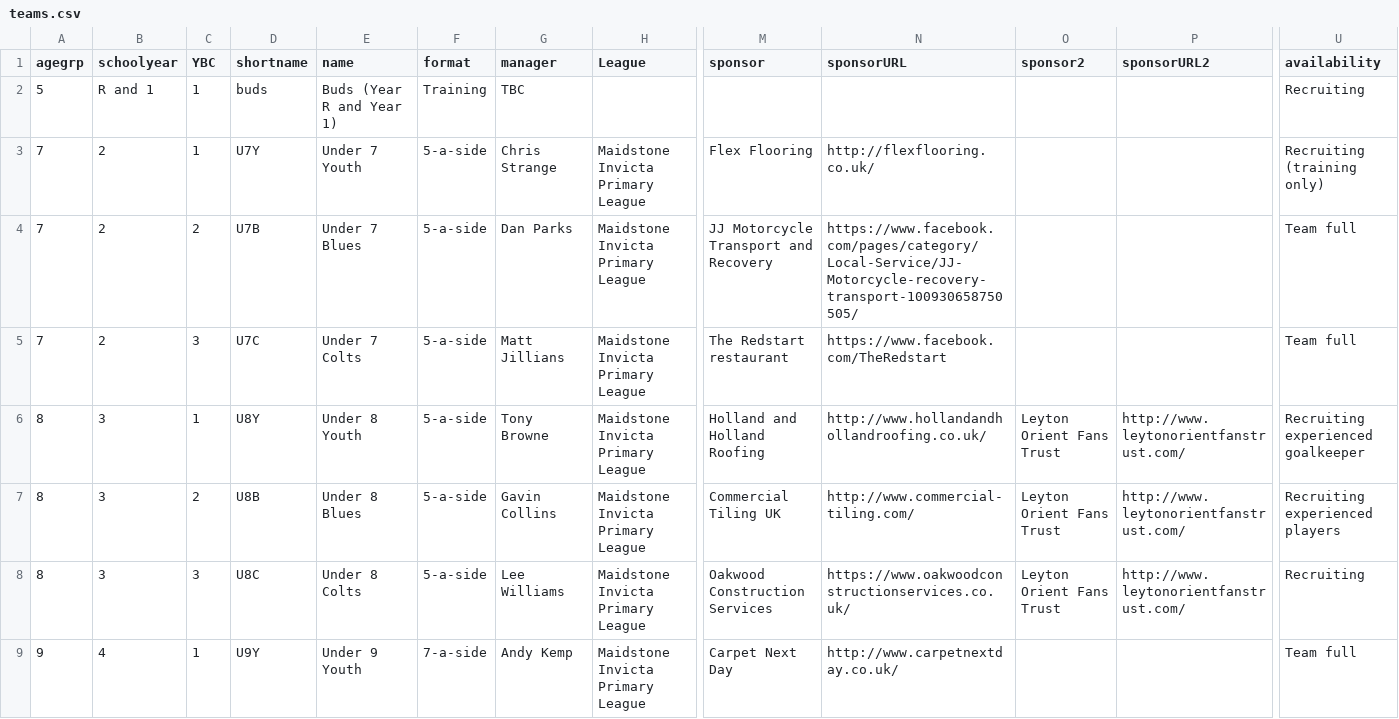
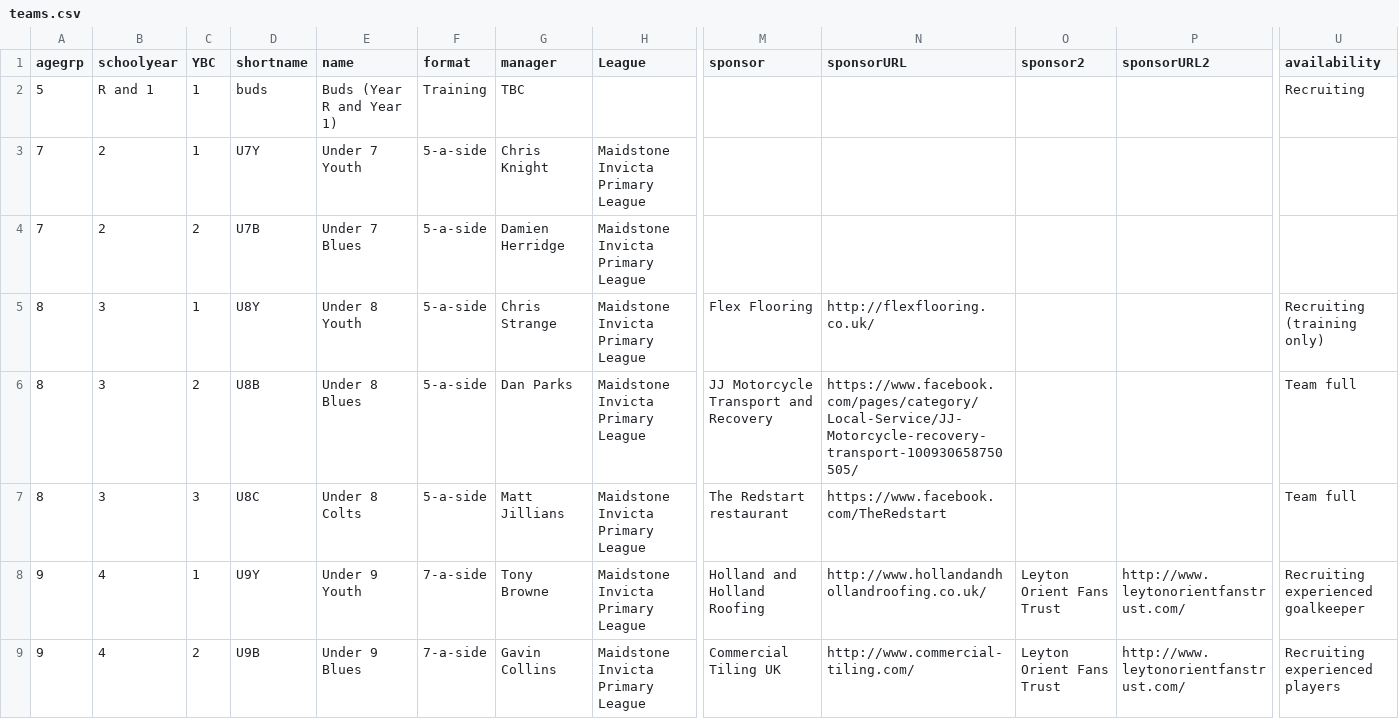
Before and after one commit to BYFC/BYFC.github.io, a CSV file: _data/teams.csv, drawn as a sheet; only a part is shown, gaps mark what is left out; removed rows and columns are numbered as before the commit, all else as after; rows hold the shown columns only; the diff covers the shown part only; the diff names each change by its address in the sheet, - before the commit and + after, or states it on an @@ line.

Commit message:
Updated teams for the 2022/23 season

```diff
--- a/_data/teams.csv
+++ b/_data/teams.csv
-G3 (manager): Chris Strange
+G3 (manager): Chris Knight
-M3 (sponsor): Flex Flooring
+M3 (sponsor): (empty)
-N3 (sponsorURL): http://flexflooring.co.uk/
+N3 (sponsorURL): (empty)
-U3 (availability): Recruiting (training only)
+U3 (availability): (empty)
-G4 (manager): Dan Parks
+G4 (manager): Damien Herridge
-M4 (sponsor): JJ Motorcycle Transport and Recovery
+M4 (sponsor): (empty)
-N4 (sponsorURL): https://www.facebook.com/pages/category/Local-Service/JJ-Motorcycle-recovery-transport-100930658750505/
+N4 (sponsorURL): (empty)
-U4 (availability): Team full
+U4 (availability): (empty)
-row 5: 7 | 2 | 3 | U7C | Under 7 Colts | 5-a-side | Matt Jillians | Maidstone Invicta Primary League | The Redstart restaurant | https://www.facebook.com/TheRedstart |  |  | Team full
-G5 (manager): Tony Browne
+G5 (manager): Chris Strange
-M5 (sponsor): Holland and Holland Roofing
+M5 (sponsor): Flex Flooring
-N5 (sponsorURL): http://www.hollandandhollandroofing.co.uk/
+N5 (sponsorURL): http://flexflooring.co.uk/
-O5:O7 (sponsor2): Leyton Orient Fans Trust
+O5:O7 (sponsor2): (empty)
-P5:P7 (sponsorURL2): http://www.leytonorientfanstrust.com/
+P5:P7 (sponsorURL2): (empty)
-U5 (availability): Recruiting experienced goalkeeper
+U5 (availability): Recruiting (training only)
-G6 (manager): Gavin Collins
+G6 (manager): Dan Parks
-M6 (sponsor): Commercial Tiling UK
+M6 (sponsor): JJ Motorcycle Transport and Recovery
-N6 (sponsorURL): http://www.commercial-tiling.com/
+N6 (sponsorURL): https://www.facebook.com/pages/category/Local-Service/JJ-Motorcycle-recovery-transport-100930658750505/
-U6 (availability): Recruiting experienced players
+U6 (availability): Team full
-G7 (manager): Lee Williams
+G7 (manager): Matt Jillians
-M7 (sponsor): Oakwood Construction Services
+M7 (sponsor): The Redstart restaurant
-N7 (sponsorURL): https://www.oakwoodconstructionservices.co.uk/
+N7 (sponsorURL): https://www.facebook.com/TheRedstart
-U7 (availability): Recruiting
+U7 (availability): Team full
-G8 (manager): Andy Kemp
+G8 (manager): Tony Browne
-M8 (sponsor): Carpet Next Day
+M8 (sponsor): Holland and Holland Roofing
-N8 (sponsorURL): http://www.carpetnextday.co.uk/
+N8 (sponsorURL): http://www.hollandandhollandroofing.co.uk/
-O8 (sponsor2): (empty)
+O8 (sponsor2): Leyton Orient Fans Trust
-P8 (sponsorURL2): (empty)
+P8 (sponsorURL2): http://www.leytonorientfanstrust.com/
-U8 (availability): Team full
+U8 (availability): Recruiting experienced goalkeeper
+row 9: 9 | 4 | 2 | U9B | Under 9 Blues | 7-a-side | Gavin Collins | Maidstone Invicta Primary League | Commercial Tiling UK | http://www.commercial-tiling.com/ | Leyton Orient Fans Trust | http://www.leytonorientfanstrust.com/ | Recruiting experienced players
```
Also changed, not shown: 3 added rows, 3 removed rows and 56 edited cells elsewhere in this file.
